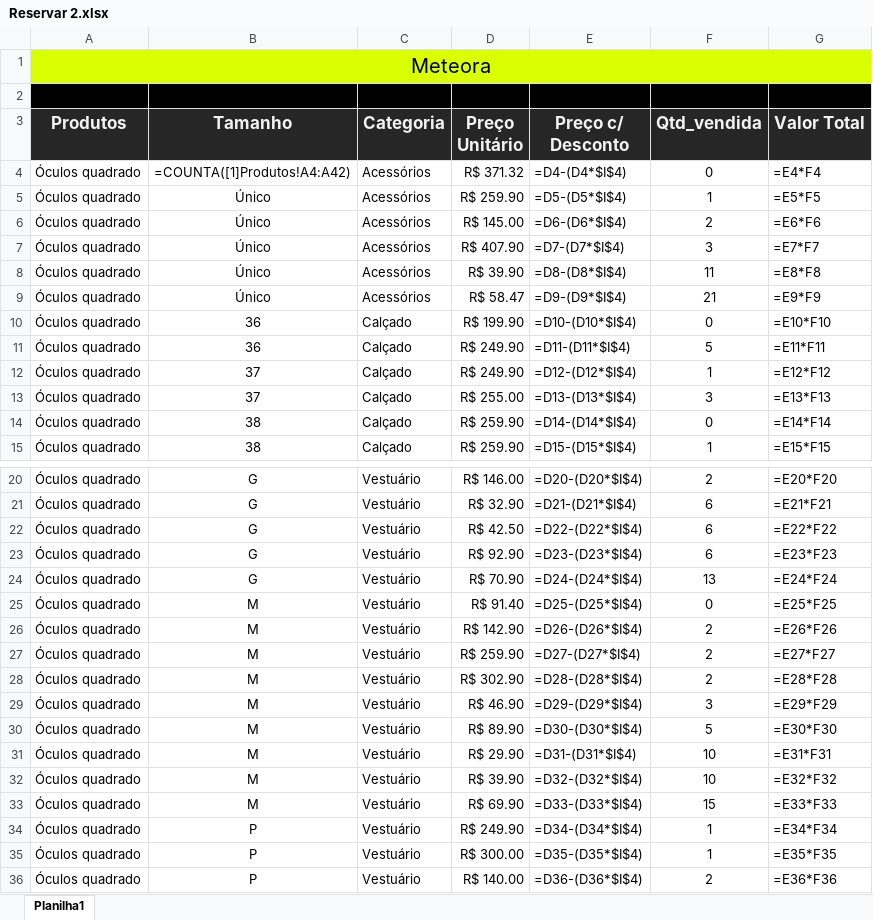
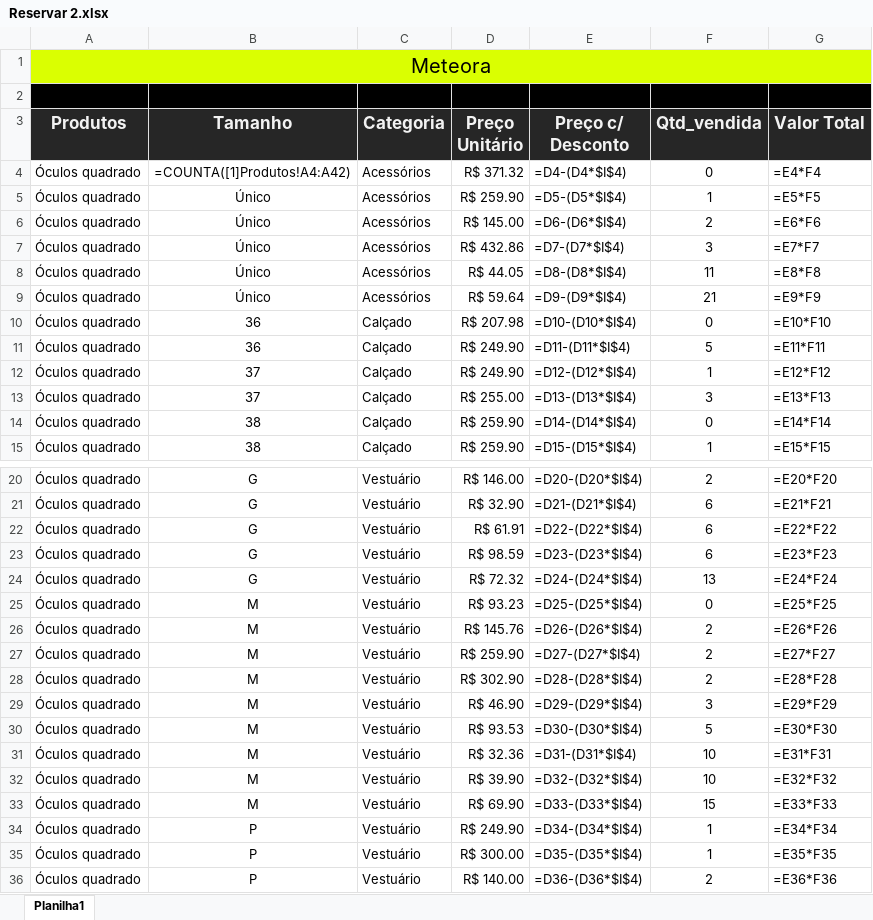
Before and after one commit to eryan751/Automatiz-o-de-altera-o-e-envio-de-planilha, an Excel workbook: Reservar 2.xlsx, sheet Planilha1, drawn as a sheet; only a part is shown, gaps mark what is left out; values as stored, in another font and other column widths than the file's, no borders; formulas without a stored value are shown as written; the diff names each change by its address in the sheet, - before the commit and + after, or states it on an @@ line.

```diff
--- a/Reservar 2.xlsx (sheet Planilha1)
+++ b/Reservar 2.xlsx (sheet Planilha1)
-D7 (Preço Unitário): R$ 407.90
+D7 (Preço Unitário): R$ 432.86
-D8 (Preço Unitário): R$ 39.90
+D8 (Preço Unitário): R$ 44.05
-D9 (Preço Unitário): R$ 58.47
+D9 (Preço Unitário): R$ 59.64
-D10 (Preço Unitário): R$ 199.90
+D10 (Preço Unitário): R$ 207.98
-D22 (Preço Unitário): R$ 42.50
+D22 (Preço Unitário): R$ 61.91
-D23 (Preço Unitário): R$ 92.90
+D23 (Preço Unitário): R$ 98.59
-D24 (Preço Unitário): R$ 70.90
+D24 (Preço Unitário): R$ 72.32
-D25 (Preço Unitário): R$ 91.40
+D25 (Preço Unitário): R$ 93.23
-D26 (Preço Unitário): R$ 142.90
+D26 (Preço Unitário): R$ 145.76
-D30 (Preço Unitário): R$ 89.90
+D30 (Preço Unitário): R$ 93.53
-D31 (Preço Unitário): R$ 29.90
+D31 (Preço Unitário): R$ 32.36
```
Also changed, not shown: dados_finais.xlsx, 2 other files.
